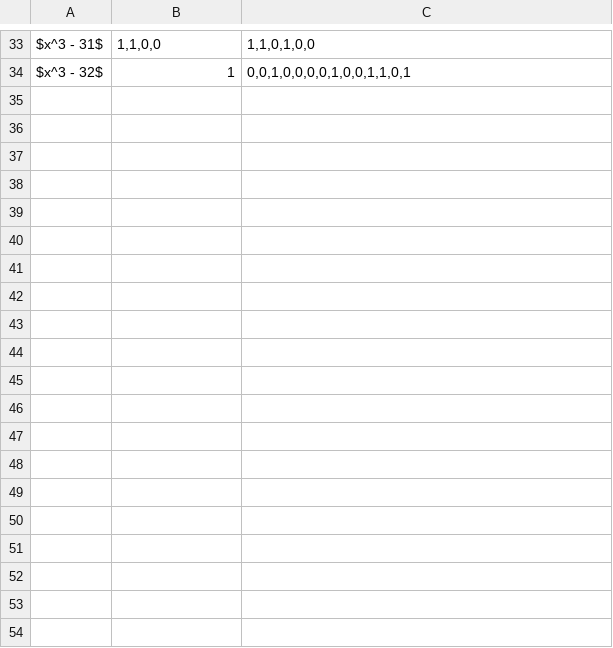
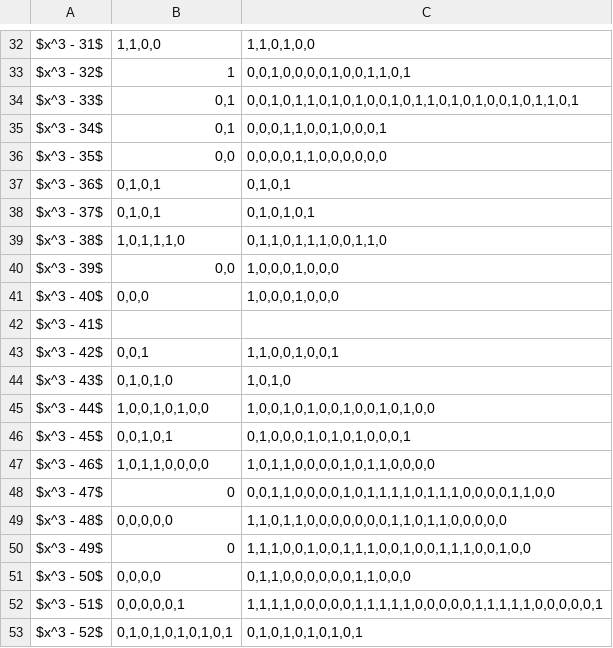
Before and after one commit to dknaack/master-thesis, a TSV file: tables/cubics.tsv, drawn as a sheet; only a part is shown, gaps mark what is left out; the diff covers the shown part only.

Commit message:
Update the cubics table

```diff
--- a/tables/cubics.tsv
+++ b/tables/cubics.tsv
@@ -34 +33,21 @@ $x^3 - 31$	1,1,0,0	1,1,0,1,0,0
 $x^3 - 32$	1	0,0,1,0,0,0,0,1,0,0,1,1,0,1
+$x^3 - 33$	0,1	0,0,1,0,1,1,0,1,0,1,0,0,1,0,1,1,0,1,0,1,0,0,1,0,1,1,0,1
+$x^3 - 34$	0,1	0,0,0,1,1,0,0,1,0,0,0,1
+$x^3 - 35$	0,0	0,0,0,0,1,1,0,0,0,0,0,0
+$x^3 - 36$	0,1,0,1	0,1,0,1
+$x^3 - 37$	0,1,0,1	0,1,0,1,0,1
+$x^3 - 38$	1,0,1,1,1,0	0,1,1,0,1,1,1,0,0,1,1,0
+$x^3 - 39$	0,0	1,0,0,0,1,0,0,0
+$x^3 - 40$	0,0,0	1,0,0,0,1,0,0,0
+$x^3 - 41$
+$x^3 - 42$	0,0,1	1,1,0,0,1,0,0,1
+$x^3 - 43$	0,1,0,1,0	1,0,1,0
+$x^3 - 44$	1,0,0,1,0,1,0,0	1,0,0,1,0,1,0,0,1,0,0,1,0,1,0,0
+$x^3 - 45$	0,0,1,0,1	0,1,0,0,0,1,0,1,0,1,0,0,0,1
+$x^3 - 46$	1,0,1,1,0,0,0,0	1,0,1,1,0,0,0,0,1,0,1,1,0,0,0,0
+$x^3 - 47$	0	0,0,1,1,0,0,0,0,1,0,1,1,1,1,0,1,1,1,0,0,0,0,1,1,0,0
+$x^3 - 48$	0,0,0,0,0	1,1,0,1,1,0,0,0,0,0,0,0,1,1,0,1,1,0,0,0,0,0
+$x^3 - 49$	0	1,1,1,0,0,1,0,0,1,1,1,0,0,1,0,0,1,1,1,0,0,1,0,0
+$x^3 - 50$	0,0,0,0	0,1,1,0,0,0,0,0,0,1,1,0,0,0
+$x^3 - 51$	0,0,0,0,0,1	1,1,1,1,0,0,0,0,0,1,1,1,1,1,0,0,0,0,0,1,1,1,1,1,0,0,0,0,0,1
+$x^3 - 52$	0,1,0,1,0,1,0,1,0,1	0,1,0,1,0,1,0,1,0,1
```
Also changed, not shown: 48 added rows, 1 removed row and 2 edited cells elsewhere in this file.
